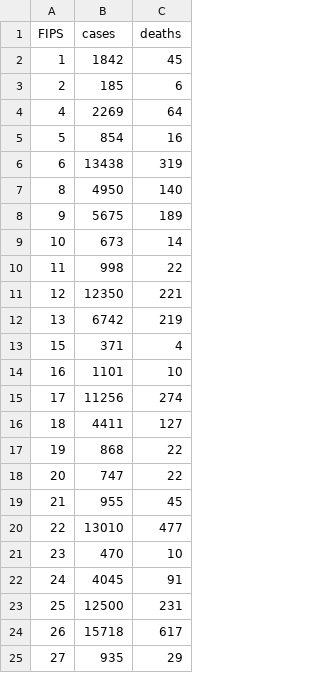
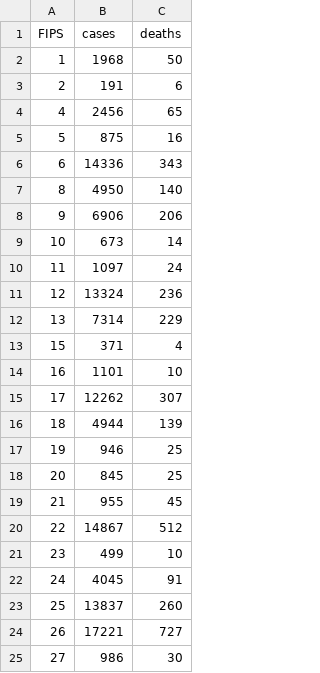
Before and after one commit to shiruken/covid, a CSV file: docs/data.csv, drawn as a sheet; only a part is shown; the diff covers the shown part only.

Commit message:
Updated 2020-04-06 17:00:14

```diff
--- a/docs/data.csv
+++ b/docs/data.csv
@@ -1,25 +1,25 @@
 FIPS,cases,deaths
-1,1842,45
-2,185,6
-4,2269,64
-5,854,16
-6,13438,319
+1,1968,50
+2,191,6
+4,2456,65
+5,875,16
+6,14336,343
 8,4950,140
-9,5675,189
+9,6906,206
 10,673,14
-11,998,22
-12,12350,221
-13,6742,219
+11,1097,24
+12,13324,236
+13,7314,229
 15,371,4
 16,1101,10
-17,11256,274
-18,4411,127
-19,868,22
-20,747,22
+17,12262,307
+18,4944,139
+19,946,25
+20,845,25
 21,955,45
-22,13010,477
-23,470,10
+22,14867,512
+23,499,10
 24,4045,91
-25,12500,231
-26,15718,617
-27,935,29
+25,13837,260
+26,17221,727
+27,986,30
```
Also changed, not shown: 38 edited cells elsewhere in this file.
